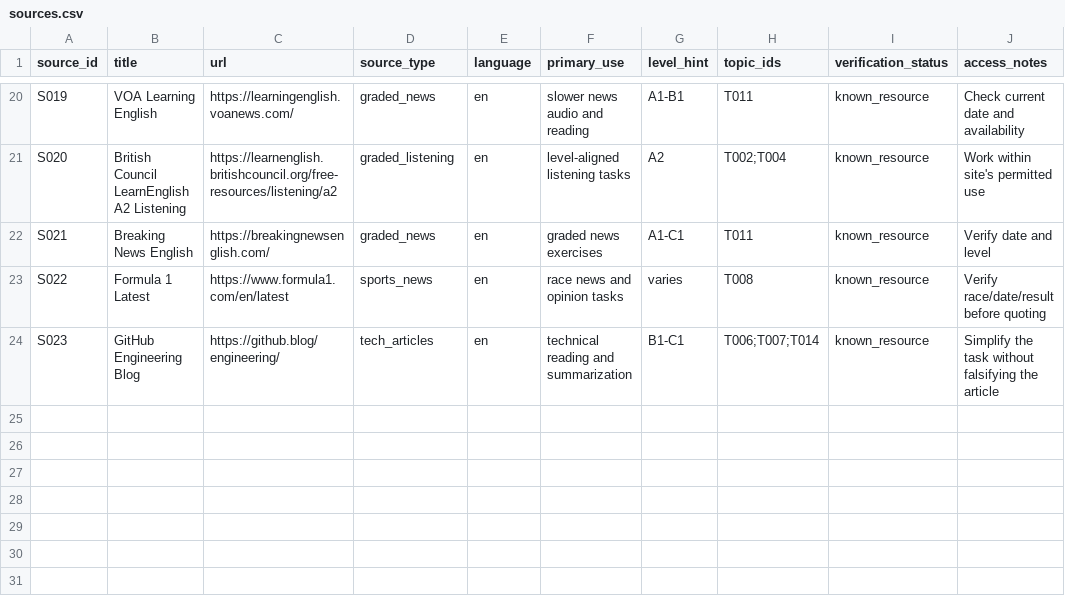
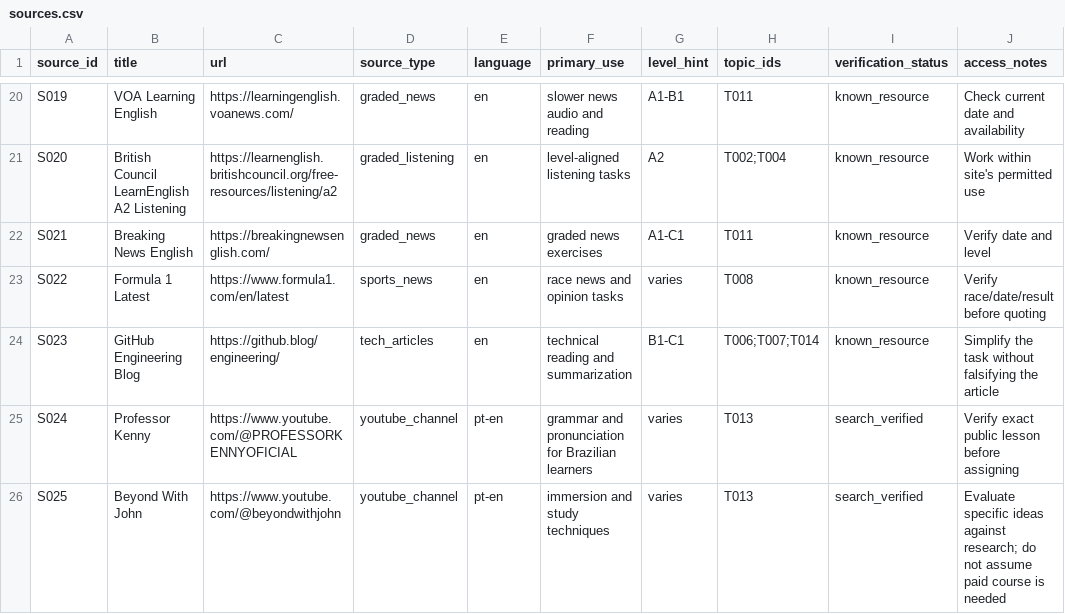
Before and after one commit to mSeTT55/Study_English, a CSV file: data/content/sources.csv, drawn as a sheet; only a part is shown, gaps mark what is left out.

Commit message:
data: refine grammar relation and include Kenny and Beyond With John

```diff
--- a/data/content/sources.csv
+++ b/data/content/sources.csv
@@ -24 +24,3 @@ S022,Formula 1 Latest,https://www.formula1.com/en/latest,sports_news,en,race new
 S023,GitHub Engineering Blog,https://github.blog/engineering/,tech_articles,en,technical reading and summarization,B1-C1,T006;T007;T014,known_resource,Simplify the task without falsifying the article
+S024,Professor Kenny,https://www.youtube.com/@PROFESSORKENNYOFICIAL,youtube_channel,pt-en,grammar and pronunciation for Brazilian learners,varies,T013,search_verified,Verify exact public lesson before assigning
+S025,Beyond With John,https://www.youtube.com/@beyondwithjohn,youtube_channel,pt-en,immersion and study techniques,varies,T013,search_verified,Evaluate specific ideas against research; do not assume paid course is needed
```
